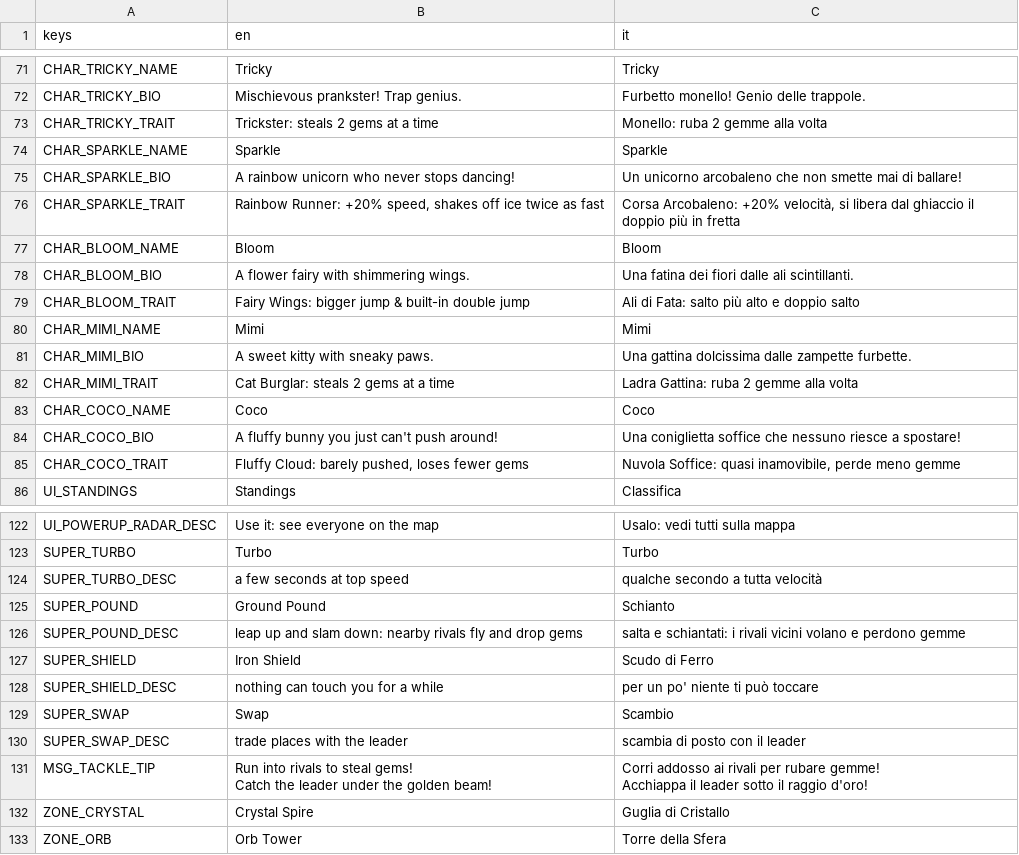
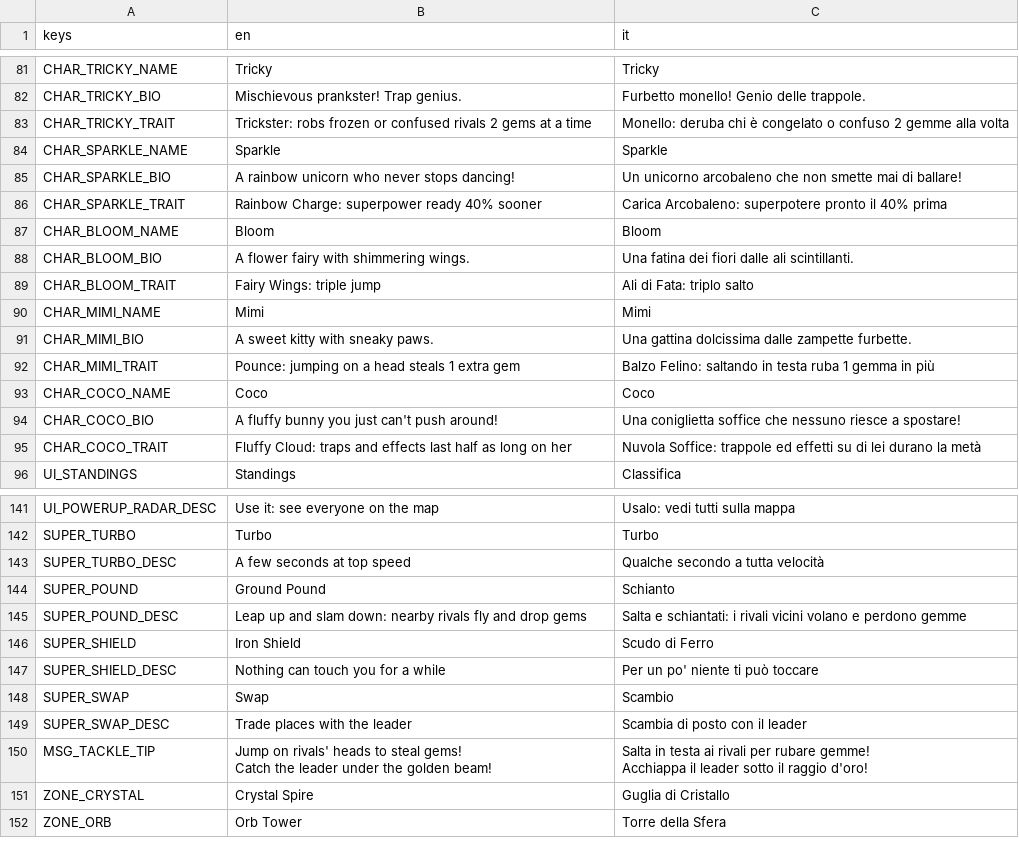
Before and after one commit to LorenzoSciuto/gem-hunters, a CSV file: assets/localization/strings.csv, drawn as a sheet; only a part is shown, gaps mark what is left out; the diff covers the shown part only.

Commit message:
Stomp-only clashes, distinct hunters, varied worlds, clearer UI
Gameplay
- Bumping into a rival wins nothing: both bounce apart and drop 3 gems on the
  ground (never a life). Jumping on a head is the only contact that wins:
  it steals gems and costs a life in survival.
- Boxes and traps trigger only when stepped on (triggers sized to the models,
  the speaker's 3.6 m proximity sphere is gone); shared "sprung" burst, hit
  spin and screen shake for every trap.
- Clear hit feedback: the winner cheers in green, the loser flashes red.
- Bubbles and shields now protect from bumps and ground pounds (gems are taken
  before the push that used to pop the bubble).
- Loose gems are picked up by overlap every frame (a hunter already standing on
  one gets it) and drift back from a wider radius; 5-gems are rarer (4%).
- Match end: every screen shows its own hunter facing the camera, cheering with
  "YOU WIN!" or slumped with "You lost...".
- Clock: shared clock_text(), counts up 0:00, 0:01... and updates on time.

Hunters
- Eight distinct always-on traits as CharacterData fields (air jumps, debuff /
  ice / superpower-time multipliers, steal bonuses); TraitType is now
  Superpower. Selection card shows "Always on" and the superpower with its icon
  and the key to press.

Worlds
- Each world has its own shape and element: Candy plazas + trampolines, dense
  Forest + portals, looping Garden + sprinklers, Roman rings + gates, Desert
  long corridors (corridor_bias) + new Quicksand, Winter open fields + ice.
- Gates only fill real doorways (anchored at both ends).

UI
- How to play scrolls to fit the screen, shows every gem drawn (GemIcon).
- Modal dialogs (ModalFocus keeps focus inside, opaque DialogPanel).
- Controls table: fixed controls as rows, correct column count, wrapped hint.

```diff
--- a/assets/localization/strings.csv
+++ b/assets/localization/strings.csv
@@ -72,15 +82,15 @@ CHAR_TRICKY_NAME,Tricky,Tricky
 CHAR_TRICKY_BIO,Mischievous prankster! Trap genius.,Furbetto monello! Genio delle trappole.
-CHAR_TRICKY_TRAIT,Trickster: steals 2 gems at a time,Monello: ruba 2 gemme alla volta
+CHAR_TRICKY_TRAIT,Trickster: robs frozen or confused rivals 2 gems at a time,Monello: deruba chi è congelato o confuso 2 gemme alla volta
 CHAR_SPARKLE_NAME,Sparkle,Sparkle
 CHAR_SPARKLE_BIO,A rainbow unicorn who never stops dancing!,Un unicorno arcobaleno che non smette mai di ballare!
-CHAR_SPARKLE_TRAIT,"Rainbow Runner: +20% speed, shakes off ice twice as fast","Corsa Arcobaleno: +20% velocità, si libera dal ghiaccio il doppio più in fretta"
+CHAR_SPARKLE_TRAIT,Rainbow Charge: superpower ready 40% sooner,Carica Arcobaleno: superpotere pronto il 40% prima
 CHAR_BLOOM_NAME,Bloom,Bloom
 CHAR_BLOOM_BIO,A flower fairy with shimmering wings.,Una fatina dei fiori dalle ali scintillanti.
-CHAR_BLOOM_TRAIT,Fairy Wings: bigger jump & built-in double jump,Ali di Fata: salto più alto e doppio salto
+CHAR_BLOOM_TRAIT,Fairy Wings: triple jump,Ali di Fata: triplo salto
 CHAR_MIMI_NAME,Mimi,Mimi
 CHAR_MIMI_BIO,A sweet kitty with sneaky paws.,Una gattina dolcissima dalle zampette furbette.
-CHAR_MIMI_TRAIT,Cat Burglar: steals 2 gems at a time,Ladra Gattina: ruba 2 gemme alla volta
+CHAR_MIMI_TRAIT,Pounce: jumping on a head steals 1 extra gem,Balzo Felino: saltando in testa ruba 1 gemma in più
 CHAR_COCO_NAME,Coco,Coco
 CHAR_COCO_BIO,A fluffy bunny you just can't push around!,Una coniglietta soffice che nessuno riesce a spostare!
-CHAR_COCO_TRAIT,"Fluffy Cloud: barely pushed, loses fewer gems","Nuvola Soffice: quasi inamovibile, perde meno gemme"
+CHAR_COCO_TRAIT,Fluffy Cloud: traps and effects last half as long on her,Nuvola Soffice: trappole ed effetti su di lei durano la metà
 UI_STANDINGS,Standings,Classifica
@@ -131,12 +146,12 @@ UI_POWERUP_RADAR_DESC,Use it: see everyone on the map,Usalo: vedi tutti sulla ma
 SUPER_TURBO,Turbo,Turbo
-SUPER_TURBO_DESC,a few seconds at top speed,qualche secondo a tutta velocità
+SUPER_TURBO_DESC,A few seconds at top speed,Qualche secondo a tutta velocità
 SUPER_POUND,Ground Pound,Schianto
-SUPER_POUND_DESC,leap up and slam down: nearby rivals fly and drop gems,salta e schiantati: i rivali vicini volano e perdono gemme
+SUPER_POUND_DESC,Leap up and slam down: nearby rivals fly and drop gems,Salta e schiantati: i rivali vicini volano e perdono gemme
 SUPER_SHIELD,Iron Shield,Scudo di Ferro
-SUPER_SHIELD_DESC,nothing can touch you for a while,per un po' niente ti può toccare
+SUPER_SHIELD_DESC,Nothing can touch you for a while,Per un po' niente ti può toccare
 SUPER_SWAP,Swap,Scambio
-SUPER_SWAP_DESC,trade places with the leader,scambia di posto con il leader
-MSG_TACKLE_TIP,"Run into rivals to steal gems!
-Catch the leader under the golden beam!","Corri addosso ai rivali per rubare gemme!
-Acchiappa il leader sotto il raggio d'oro!"
+SUPER_SWAP_DESC,Trade places with the leader,Scambia di posto con il leader
+MSG_TACKLE_TIP,"Jump on rivals' heads to steal gems!
+Catch the leader under the golden beam!","Salta in testa ai rivali per rubare gemme!
+Acchiappa il leader sotto il raggio d'oro!"
 ZONE_CRYSTAL,Crystal Spire,Guglia di Cristallo
```
Also changed, not shown: 19 added rows and 24 edited cells elsewhere in this file, 53 other files.
